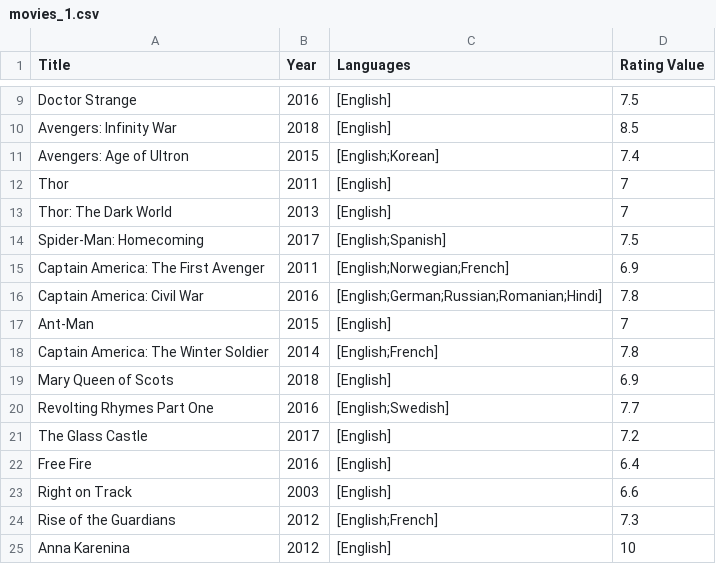
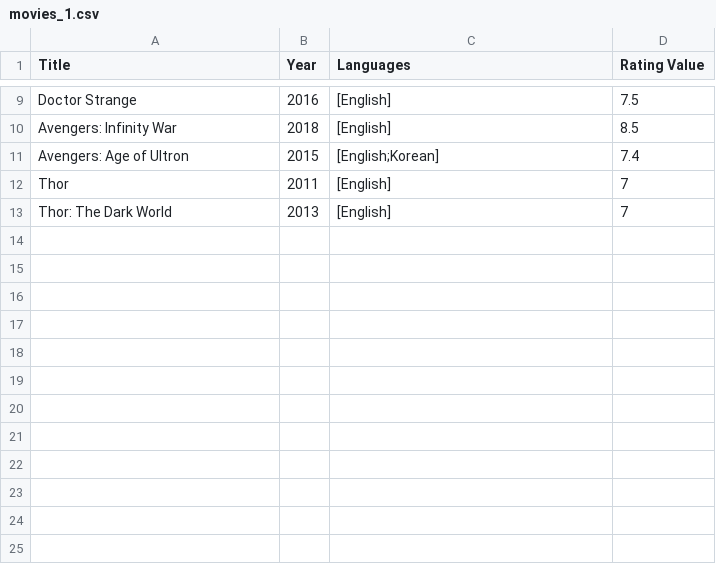
Before and after one commit to OrionJunkins/CS344, a CSV file: Assignment2/movies_1.csv, drawn as a sheet; only a part is shown, gaps mark what is left out.

```diff
--- a/Assignment2/movies_1.csv
+++ b/Assignment2/movies_1.csv
@@ -13,13 +13 @@ Thor,2011,[English],7
 Thor: The Dark World,2013,[English],7
-Spider-Man: Homecoming,2017,[English;Spanish],7.5
-Captain America: The First Avenger,2011,[English;Norwegian;French],6.9
-Captain America: Civil War,2016,[English;German;Russian;Romanian;Hindi],7.8
-Ant-Man,2015,[English],7
-Captain America: The Winter Soldier,2014,[English;French],7.8
-Mary Queen of Scots,2018,[English],6.9
-Revolting Rhymes Part One,2016,[English;Swedish],7.7
-The Glass Castle,2017,[English],7.2
-Free Fire,2016,[English],6.4
-Right on Track,2003,[English],6.6
-Rise of the Guardians,2012,[English;French],7.3
-Anna Karenina,2012,[English],10
```
Also changed, not shown: 2 other files.
